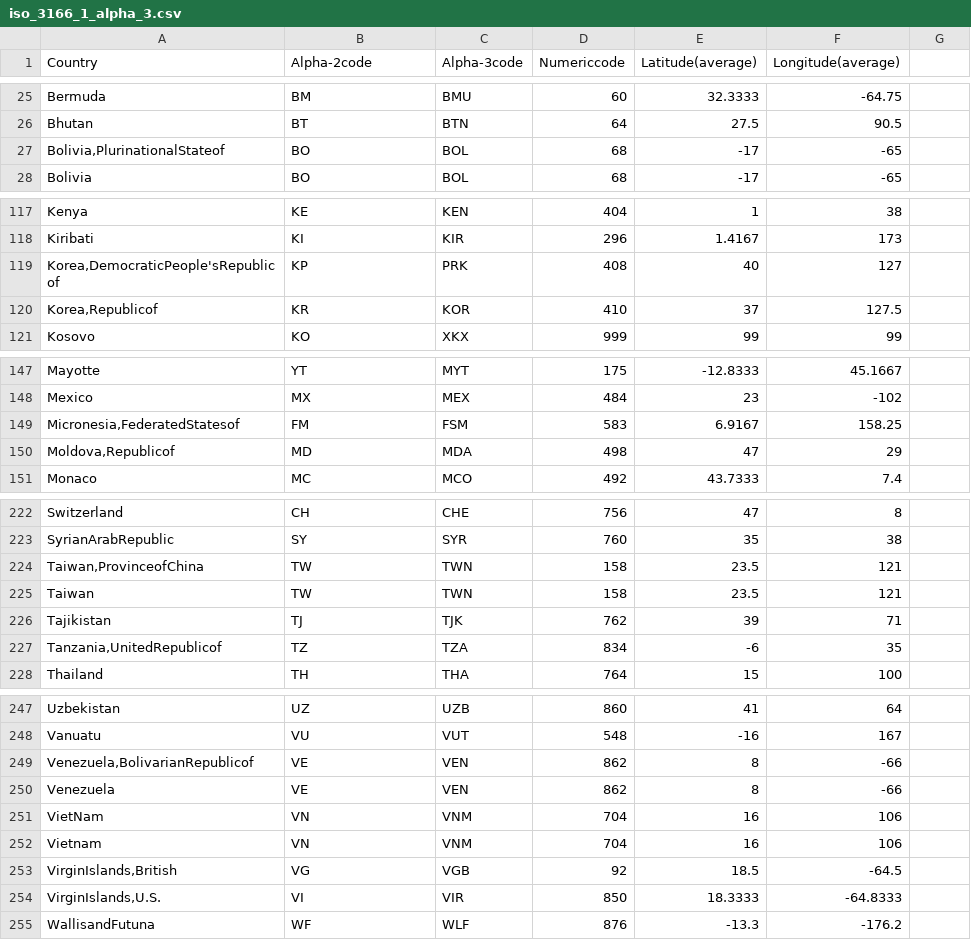
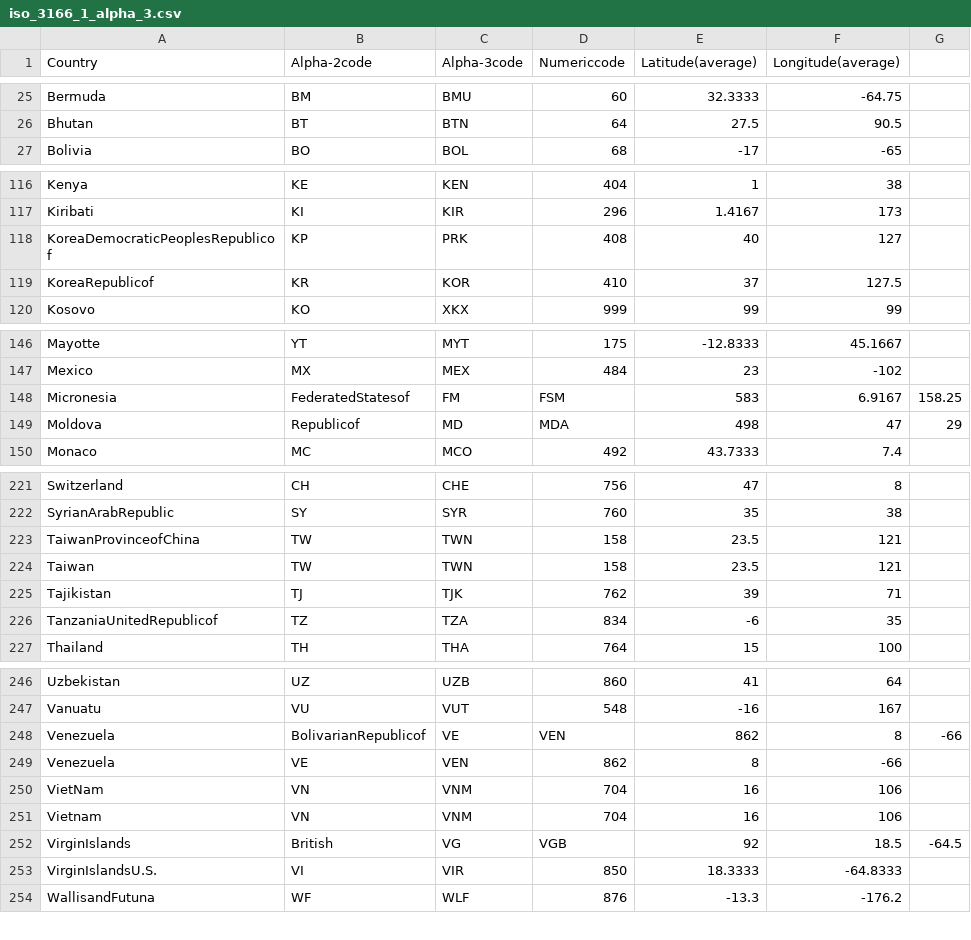
Before and after one commit to wmgeolab/geoBoundaryBot, a CSV file: dta/iso_3166_1_alpha_3.csv, drawn as a sheet; only a part is shown, gaps mark what is left out; the diff covers the shown part only.

Commit message:
Update iso_3166_1_alpha_3.csv

```diff
--- a/dta/iso_3166_1_alpha_3.csv
+++ b/dta/iso_3166_1_alpha_3.csv
@@ -26,3 +26,2 @@ Bermuda,BM,BMU,60,32.3333,-64.75
 Bhutan,BT,BTN,64,27.5,90.5
-"Bolivia,PlurinationalStateof",BO,BOL,68,-17,-65
 Bolivia,BO,BOL,68,-17,-65
@@ -118,4 +117,4 @@ Kenya,KE,KEN,404,1,38
 Kiribati,KI,KIR,296,1.4167,173
-"Korea,DemocraticPeople'sRepublicof",KP,PRK,408,40,127
-"Korea,Republicof",KR,KOR,410,37,127.5
+KoreaDemocraticPeoplesRepublicof,KP,PRK,408,40,127
+KoreaRepublicof,KR,KOR,410,37,127.5
 Kosovo,KO,XKX,999,99,99
@@ -148,4 +147,4 @@ Mayotte,YT,MYT,175,-12.8333,45.1667
 Mexico,MX,MEX,484,23,-102
-"Micronesia,FederatedStatesof",FM,FSM,583,6.9167,158.25
-"Moldova,Republicof",MD,MDA,498,47,29
+Micronesia,FederatedStatesof,FM,FSM,583,6.9167,158.25
+Moldova,Republicof,MD,MDA,498,47,29
 Monaco,MC,MCO,492,43.7333,7.4
@@ -223,6 +222,6 @@ Switzerland,CH,CHE,756,47,8
 SyrianArabRepublic,SY,SYR,760,35,38
-"Taiwan,ProvinceofChina",TW,TWN,158,23.5,121
+TaiwanProvinceofChina,TW,TWN,158,23.5,121
 Taiwan,TW,TWN,158,23.5,121
 Tajikistan,TJ,TJK,762,39,71
-"Tanzania,UnitedRepublicof",TZ,TZA,834,-6,35
+TanzaniaUnitedRepublicof,TZ,TZA,834,-6,35
 Thailand,TH,THA,764,15,100
@@ -248,3 +247,3 @@ Uzbekistan,UZ,UZB,860,41,64
 Vanuatu,VU,VUT,548,-16,167
-"Venezuela,BolivarianRepublicof",VE,VEN,862,8,-66
+Venezuela,BolivarianRepublicof,VE,VEN,862,8,-66
 Venezuela,VE,VEN,862,8,-66
@@ -252,4 +251,4 @@ VietNam,VN,VNM,704,16,106
 Vietnam,VN,VNM,704,16,106
-"VirginIslands,British",VG,VGB,92,18.5,-64.5
-"VirginIslands,U.S.",VI,VIR,850,18.3333,-64.8333
+VirginIslands,British,VG,VGB,92,18.5,-64.5
+VirginIslandsU.S.,VI,VIR,850,18.3333,-64.8333
 WallisandFutuna,WF,WLF,876,-13.3,-176.2
```
Also changed, not shown: 5 edited cells elsewhere in this file.
